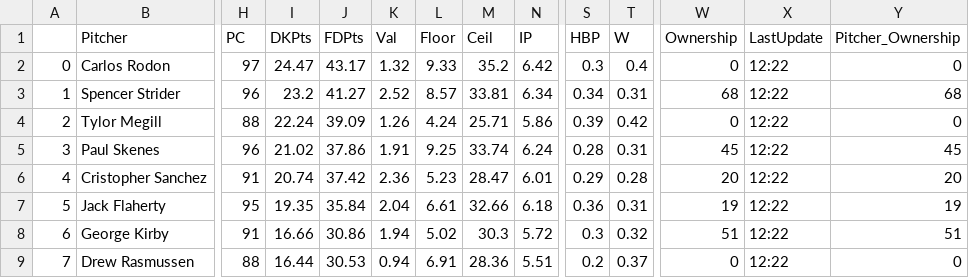
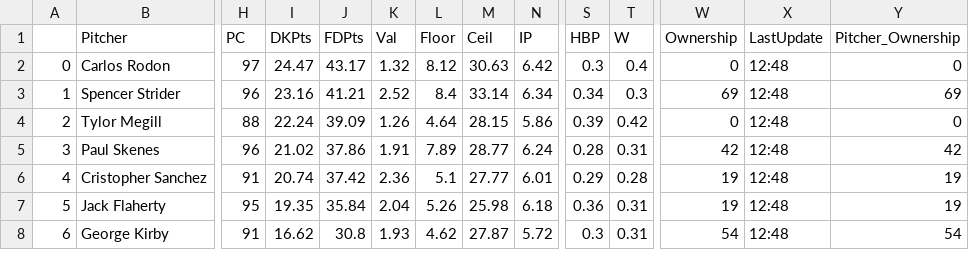
Before and after one commit to JonPGH/slateProj, a CSV file: Data/Tableau_DailyPitcherProj.csv, drawn as a sheet; only a part is shown, gaps mark what is left out; removed rows and columns are numbered as before the commit, all else as after; rows hold the shown columns only; the diff covers the shown part only; the diff names each change by its address in the sheet, - before the commit and + after, or states it on an @@ line.

```diff
--- a/Data/Tableau_DailyPitcherProj.csv
+++ b/Data/Tableau_DailyPitcherProj.csv
-L2 (Floor): 9.33
+L2 (Floor): 8.12
-M2 (Ceil): 35.2
+M2 (Ceil): 30.63
-X2:X8 (LastUpdate): 12:22
+X2:X8 (LastUpdate): 12:48
-I3 (DKPts): 23.2
+I3 (DKPts): 23.16
-J3 (FDPts): 41.27
+J3 (FDPts): 41.21
-L3 (Floor): 8.57
+L3 (Floor): 8.4
-M3 (Ceil): 33.81
+M3 (Ceil): 33.14
-T3 (W): 0.31
+T3 (W): 0.3
-W3 (Ownership): 68
+W3 (Ownership): 69
-Y3 (Pitcher_Ownership): 68
+Y3 (Pitcher_Ownership): 69
-L4 (Floor): 4.24
+L4 (Floor): 4.64
-M4 (Ceil): 25.71
+M4 (Ceil): 28.15
-L5 (Floor): 9.25
+L5 (Floor): 7.89
-M5 (Ceil): 33.74
+M5 (Ceil): 28.77
-W5 (Ownership): 45
+W5 (Ownership): 42
-Y5 (Pitcher_Ownership): 45
+Y5 (Pitcher_Ownership): 42
-L6 (Floor): 5.23
+L6 (Floor): 5.1
-M6 (Ceil): 28.47
+M6 (Ceil): 27.77
-W6 (Ownership): 20
+W6 (Ownership): 19
-Y6 (Pitcher_Ownership): 20
+Y6 (Pitcher_Ownership): 19
-L7 (Floor): 6.61
+L7 (Floor): 5.26
-M7 (Ceil): 32.66
+M7 (Ceil): 25.98
-I8 (DKPts): 16.66
+I8 (DKPts): 16.62
-J8 (FDPts): 30.86
+J8 (FDPts): 30.8
-K8 (Val): 1.94
+K8 (Val): 1.93
-L8 (Floor): 5.02
+L8 (Floor): 4.62
-M8 (Ceil): 30.3
+M8 (Ceil): 27.87
-T8 (W): 0.32
+T8 (W): 0.31
-W8 (Ownership): 51
+W8 (Ownership): 54
-Y8 (Pitcher_Ownership): 51
+Y8 (Pitcher_Ownership): 54
-row 9: 7 | Drew Rasmussen | 88 | 16.44 | 30.53 | 0.94 | 6.91 | 28.36 | 5.51 | 0.2 | 0.37 | 0 | 12:22 | 0
```
Also changed, not shown: 1 added row and 108 edited cells elsewhere in this file, Data/Tableau_DailyHitterProj.csv, Data/hitter_proj_withids.csv, 4 other files.
